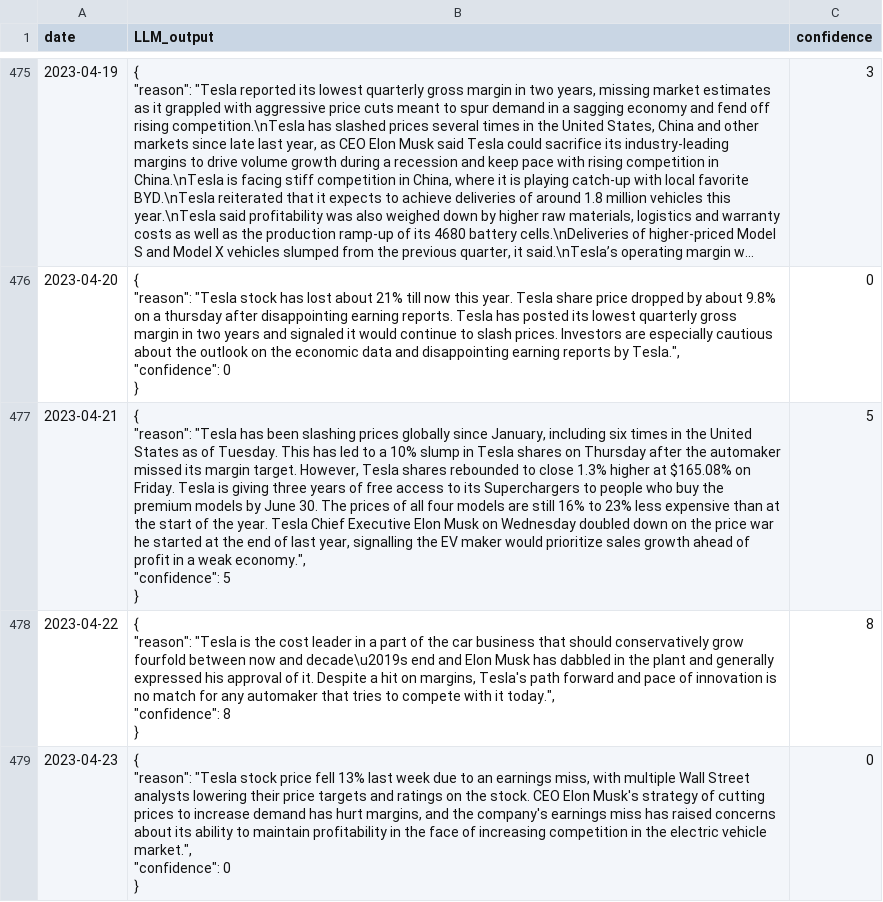
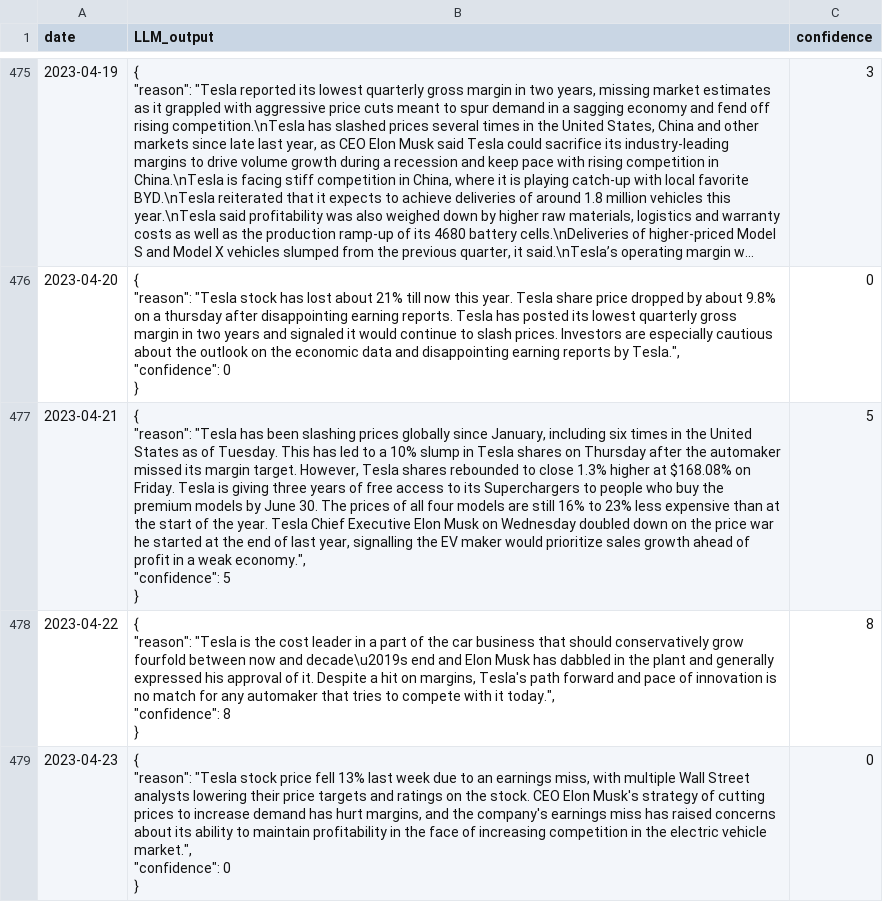
Before and after one commit to dr4g0n7ly/Stock-Price-Prediction-using-LLM-Reasoning-and-Knowledge-Graphs, a CSV file: tesla_news_with_confidence.csv, drawn as a sheet; only a part is shown, gaps mark what is left out; long unchanged cells end in …; the diff covers the shown part only; the diff names each change by its address in the sheet, - before the commit and + after, or states it on an @@ line.

```diff
--- a/tesla_news_with_confidence.csv
+++ b/tesla_news_with_confidence.csv
-B477 (LLM_output): …higher at $165.08% on Friday.…
+B477 (LLM_output): …higher at $168.08% on Friday.…
```
Also changed, not shown: 7 edited cells elsewhere in this file, 1 other file.
